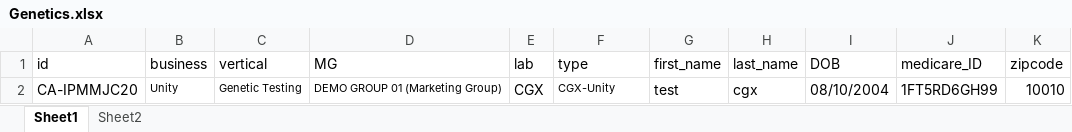
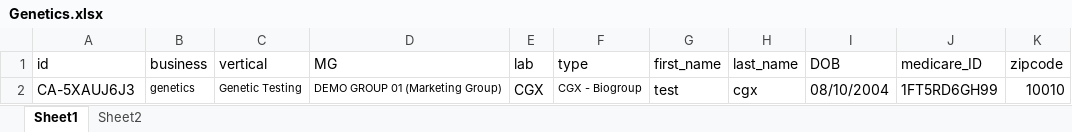
Before and after one commit to nguyenbadac0405/prod_tms, an Excel workbook: target/test-classes/Genetics.xlsx, sheet Sheet1, drawn as a sheet; values as stored, in another font and other column widths than the file's, no borders; the diff names each change by its address in the sheet, - before the commit and + after, or states it on an @@ line.

```diff
--- a/target/test-classes/Genetics.xlsx (sheet Sheet1)
+++ b/target/test-classes/Genetics.xlsx (sheet Sheet1)
-A2 (id): CA-IPMMJC20
+A2 (id): CA-5XAUJ6J3
-B2 (business): Unity
+B2 (business): genetics
-F2 (type): CGX-Unity
+F2 (type): CGX - Biogroup
```
Also changed, not shown: 50 other files.
